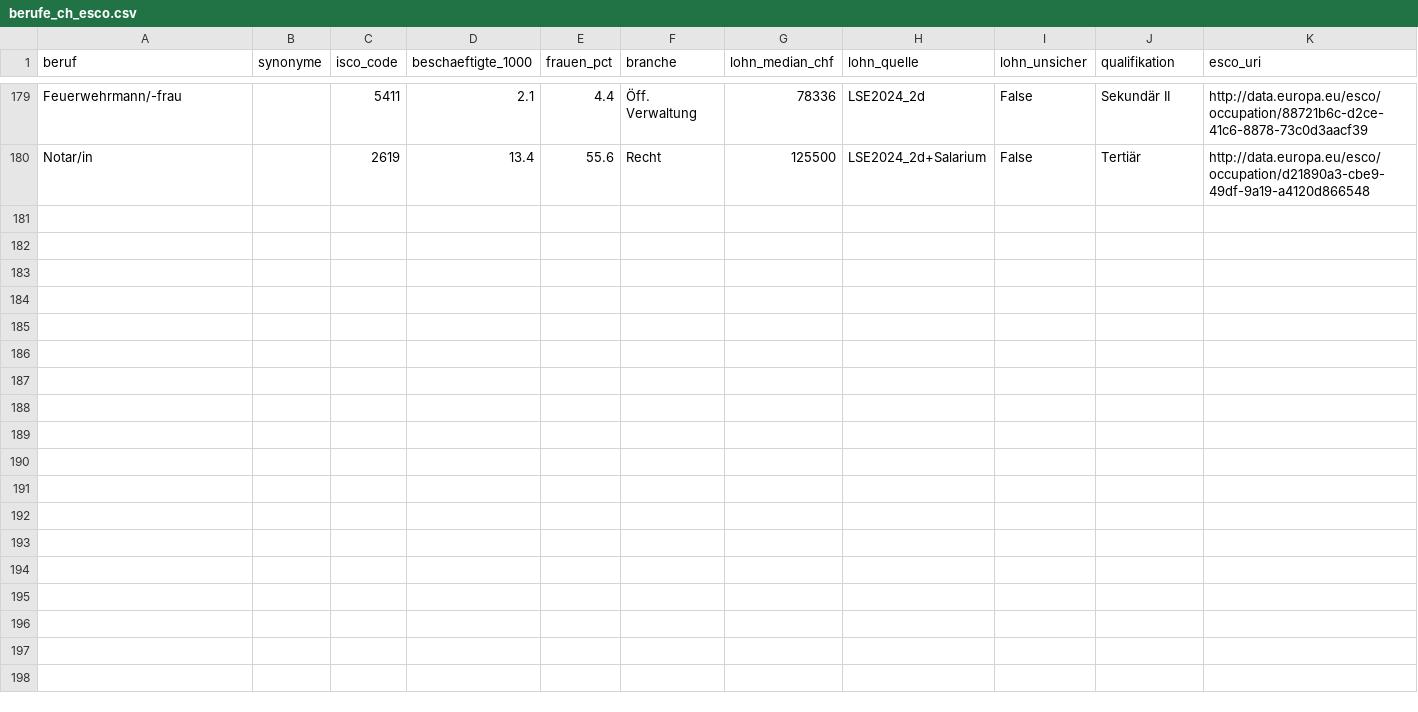
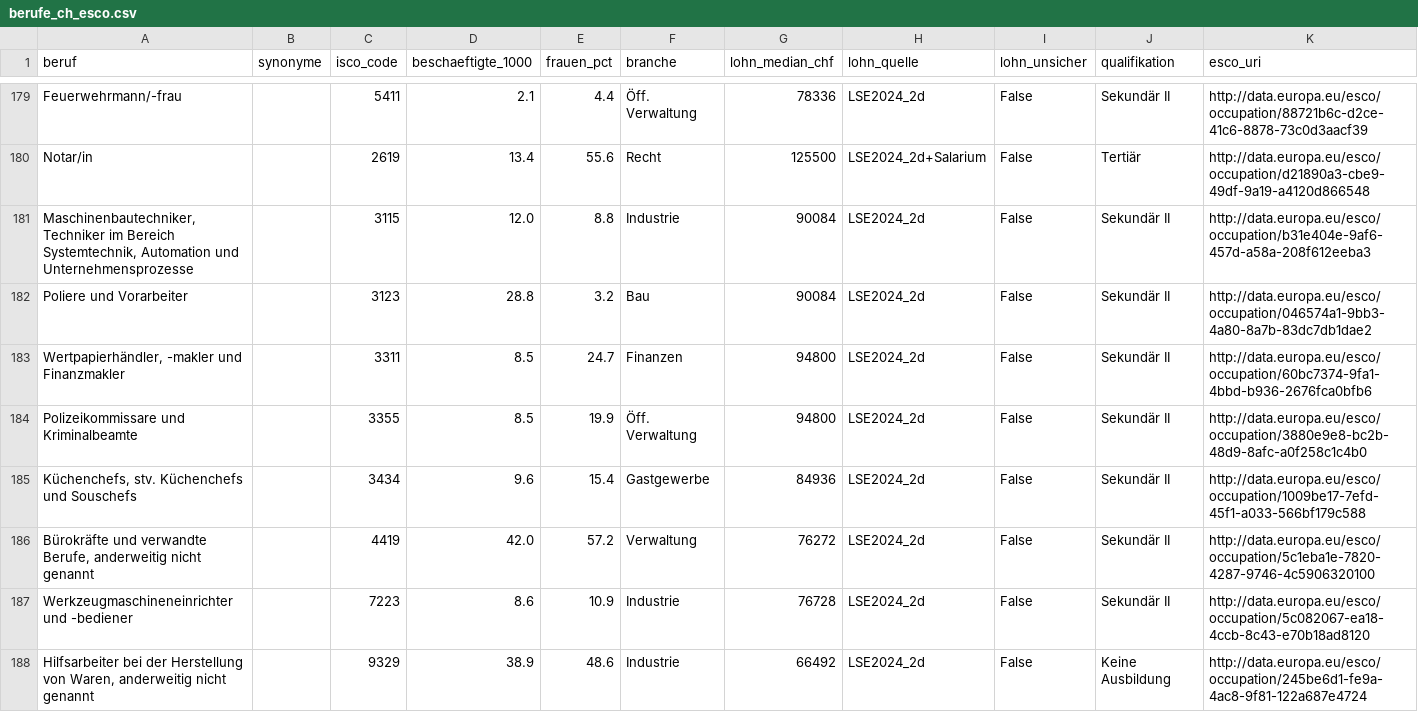
Before and after one commit to minigraphx/ki-jobexposition-schweiz, a CSV file: data/processed/berufe_ch_esco.csv, drawn as a sheet; only a part is shown, gaps mark what is left out; rows hold the shown columns only; the diff names each change by its address in the sheet, - before the commit and + after, or states it on an @@ line.

```diff
--- a/data/processed/berufe_ch_esco.csv
+++ b/data/processed/berufe_ch_esco.csv
+row 181: Maschinenbautechniker, Techniker im Bereich Systemtechnik, Automation und Unternehmensprozesse |  | 3115 | 12.0 | 8.8 | Industrie | 90084 | LSE2024_2d | False | Sekundär II | http://data.europa.eu/esco/occupation/b31e404e-9af6-457d-a58a-208f612eeba3
+row 182: Poliere und Vorarbeiter |  | 3123 | 28.8 | 3.2 | Bau | 90084 | LSE2024_2d | False | Sekundär II | http://data.europa.eu/esco/occupation/046574a1-9bb3-4a80-8a7b-83dc7db1dae2
+row 183: Wertpapierhändler, -makler und Finanzmakler |  | 3311 | 8.5 | 24.7 | Finanzen | 94800 | LSE2024_2d | False | Sekundär II | http://data.europa.eu/esco/occupation/60bc7374-9fa1-4bbd-b936-2676fca0bfb6
+row 184: Polizeikommissare und Kriminalbeamte |  | 3355 | 8.5 | 19.9 | Öff. Verwaltung | 94800 | LSE2024_2d | False | Sekundär II | http://data.europa.eu/esco/occupation/3880e9e8-bc2b-48d9-8afc-a0f258c1c4b0
+row 185: Küchenchefs, stv. Küchenchefs und Souschefs |  | 3434 | 9.6 | 15.4 | Gastgewerbe | 84936 | LSE2024_2d | False | Sekundär II | http://data.europa.eu/esco/occupation/1009be17-7efd-45f1-a033-566bf179c588
+row 186: Bürokräfte und verwandte Berufe, anderweitig nicht genannt |  | 4419 | 42.0 | 57.2 | Verwaltung | 76272 | LSE2024_2d | False | Sekundär II | http://data.europa.eu/esco/occupation/5c1eba1e-7820-4287-9746-4c5906320100
+row 187: Werkzeugmaschineneinrichter und -bediener |  | 7223 | 8.6 | 10.9 | Industrie | 76728 | LSE2024_2d | False | Sekundär II | http://data.europa.eu/esco/occupation/5c082067-ea18-4ccb-8c43-e70b18ad8120
+row 188: Hilfsarbeiter bei der Herstellung von Waren, anderweitig nicht genannt |  | 9329 | 38.9 | 48.6 | Industrie | 66492 | LSE2024_2d | False | Keine Ausbildung | http://data.europa.eu/esco/occupation/245be6d1-fe9a-4ac8-9f81-122a687e4724
```
Also changed, not shown: data/processed/beruf_berufsart_mapping.csv, data/processed/berufe_ch.csv, 5 other files.
